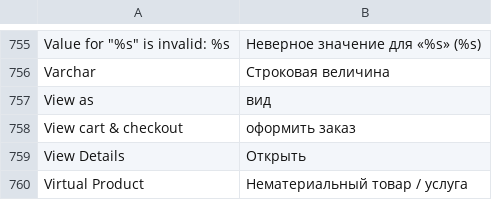
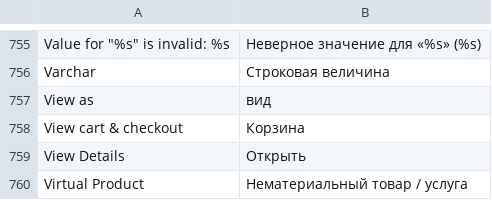
Before and after one commit to magento-russia/2, a CSV file: app/locale/ru_DF/Mage_Catalog.csv, drawn as a sheet; only a part is shown, gaps mark what is left out.

```diff
--- a/app/locale/ru_DF/Mage_Catalog.csv
+++ b/app/locale/ru_DF/Mage_Catalog.csv
@@ -757,3 +757,3 @@
 "View as","вид"
-"View cart & checkout","оформить заказ"
+"View cart & checkout","Корзина"
 "View Details","Открыть"
```
Also changed, not shown: app/locale/ru_DF/Mage_Checkout.csv, app/locale/ru_DF/Mage_Core.csv, 3 other files.
